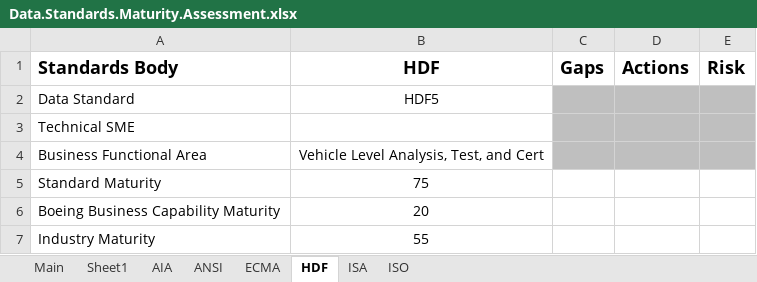
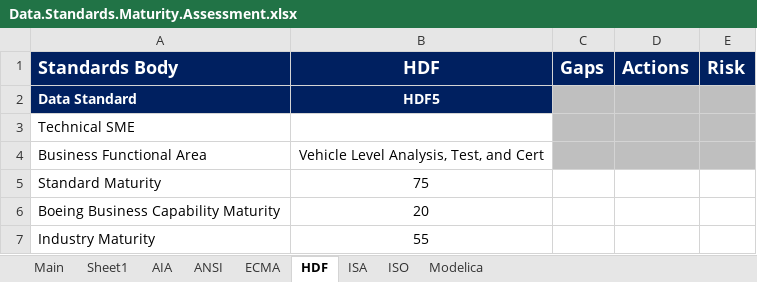
Before and after one commit to brandonsapp/mycollections, an Excel workbook: standards.maturity/Data.Standards.Maturity.Assessment.xlsx, sheet HDF, drawn as a sheet; values as stored, in another font and other column widths than the file's, no borders; the diff names each change by its address in the sheet, - before the commit and + after, or states it on an @@ line.

```diff
--- a/standards.maturity/Data.Standards.Maturity.Assessment.xlsx (sheet HDF)
+++ b/standards.maturity/Data.Standards.Maturity.Assessment.xlsx (sheet HDF)
+sheet tab: Modelica
@@ A1:E1 fill: none → #002060, text colour: black → #FFFFFF @@
@@ A2:B2 fill: none → #002060, text colour: black → #FFFFFF, bold: off → on @@
```
Also changed, not shown: sheet ISO, sheet Main, sheet AIA, sheet ISA, sheet ECMA, sheet ANSI, formulas that keep their value.
